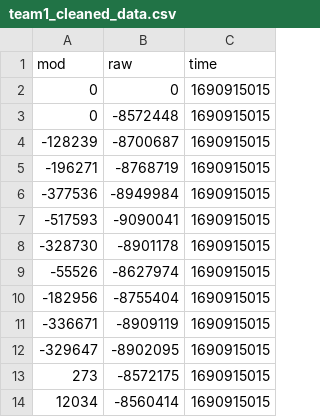
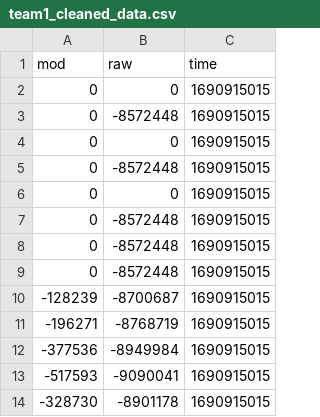
Before and after one commit to hassan-edwan/Breathing_Data_Visualization, a CSV file: team1_cleaned_data.csv, drawn as a sheet; only a part is shown; the shorter side is filled out with more unchanged rows; the diff names each change by its address in the sheet, - before the commit and + after, or states it on an @@ line.

Commit message:
Data Cleaning and Updating the Graph

```diff
--- a/team1_cleaned_data.csv
+++ b/team1_cleaned_data.csv
+row 4: 0 | 0 | 1690915015
+row 5: 0 | -8572448 | 1690915015
+row 6: 0 | 0 | 1690915015
+row 7: 0 | -8572448 | 1690915015
+row 8: 0 | -8572448 | 1690915015
+row 9: 0 | -8572448 | 1690915015
```
Also changed, not shown: team1_metadata.csv, 4 other files.
